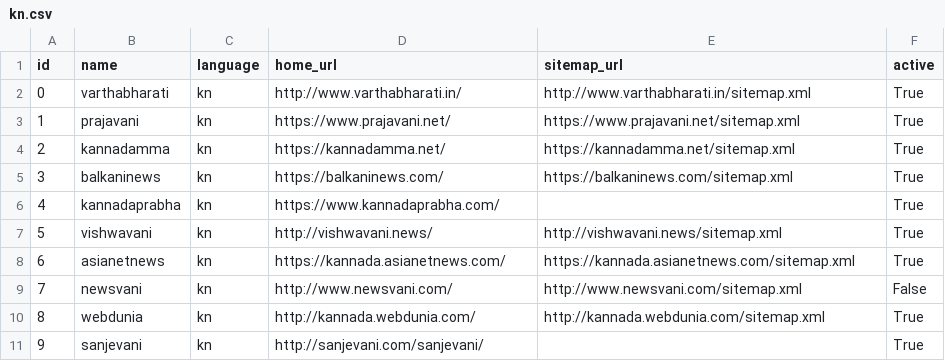
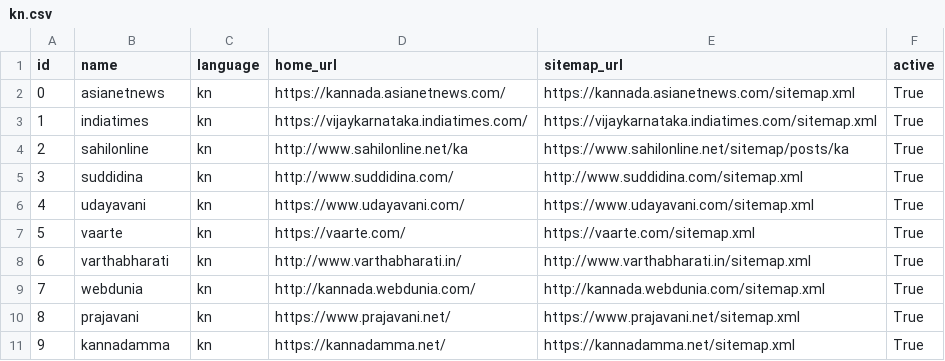
Before and after one commit to divkakwani/webcorpus, a CSV file: data/sources/kn.csv, drawn as a sheet; only a part is shown; the diff covers the shown part only.

Commit message:
reorder kannada sources

```diff
--- a/data/sources/kn.csv
+++ b/data/sources/kn.csv
@@ -1,11 +1,11 @@
 id,name,language,home_url,sitemap_url,active
-0,varthabharati,kn,http://www.varthabharati.in/,http://www.varthabharati.in/sitemap.xml,True
-1,prajavani,kn,https://www.prajavani.net/,https://www.prajavani.net/sitemap.xml,True
-2,kannadamma,kn,https://kannadamma.net/,https://kannadamma.net/sitemap.xml,True
-3,balkaninews,kn,https://balkaninews.com/,https://balkaninews.com/sitemap.xml,True
-4,kannadaprabha,kn,https://www.kannadaprabha.com/,,True
-5,vishwavani,kn,http://vishwavani.news/,http://vishwavani.news/sitemap.xml,True
-6,asianetnews,kn,https://kannada.asianetnews.com/,https://kannada.asianetnews.com/sitemap.xml,True
-7,newsvani,kn,http://www.newsvani.com/,http://www.newsvani.com/sitemap.xml,False
-8,webdunia,kn,http://kannada.webdunia.com/,http://kannada.webdunia.com/sitemap.xml,True
-9,sanjevani,kn,http://sanjevani.com/sanjevani/,,True
+0,asianetnews,kn,https://kannada.asianetnews.com/,https://kannada.asianetnews.com/sitemap.xml,True
+1,indiatimes,kn,https://vijaykarnataka.indiatimes.com/,https://vijaykarnataka.indiatimes.com/sitemap.xml,True
+2,sahilonline,kn,http://www.sahilonline.net/ka,https://www.sahilonline.net/sitemap/posts/ka,True
+3,suddidina,kn,http://www.suddidina.com/,http://www.suddidina.com/sitemap.xml,True
+4,udayavani,kn,https://www.udayavani.com/,https://www.udayavani.com/sitemap.xml,True
+5,vaarte,kn,https://vaarte.com/,https://vaarte.com/sitemap.xml,True
+6,varthabharati,kn,http://www.varthabharati.in/,http://www.varthabharati.in/sitemap.xml,True
+7,webdunia,kn,http://kannada.webdunia.com/,http://kannada.webdunia.com/sitemap.xml,True
+8,prajavani,kn,https://www.prajavani.net/,https://www.prajavani.net/sitemap.xml,True
+9,kannadamma,kn,https://kannadamma.net/,https://kannadamma.net/sitemap.xml,True
```
Also changed, not shown: 50 edited cells elsewhere in this file.
